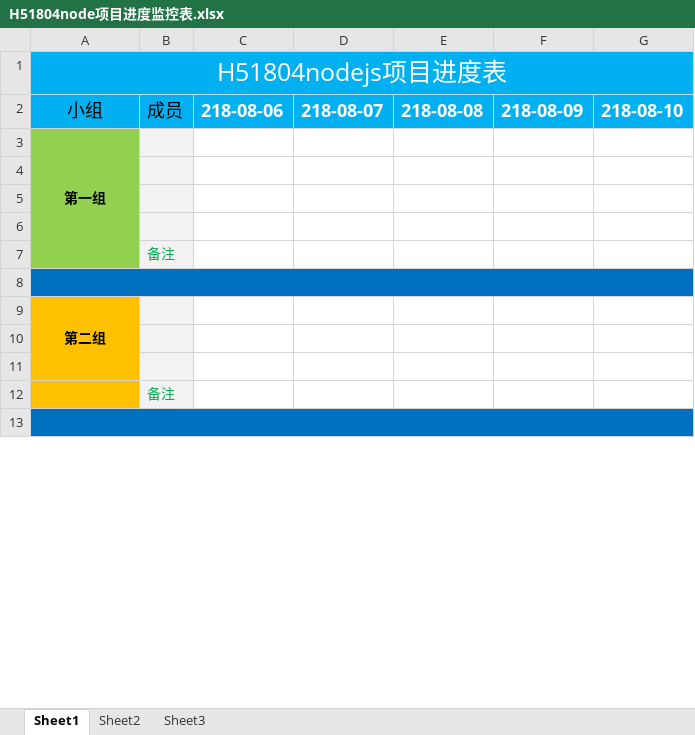
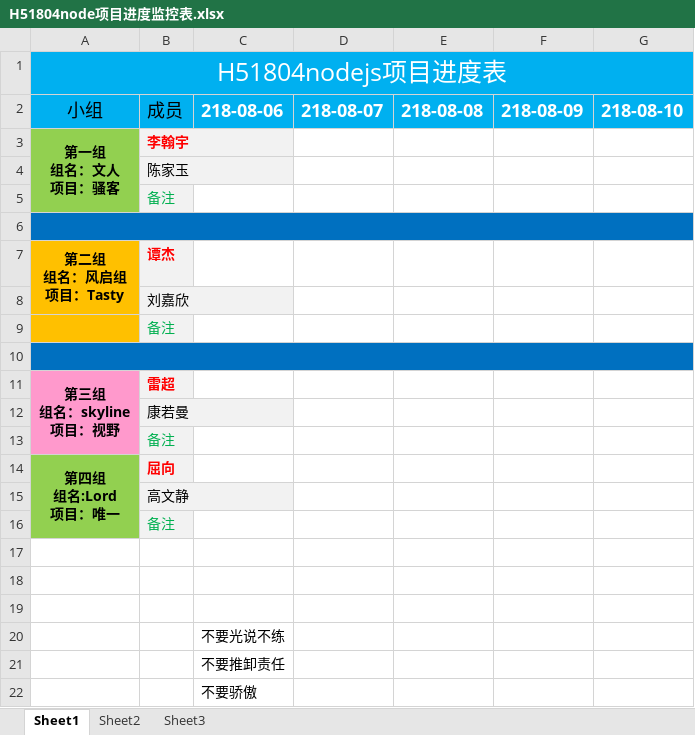
Before and after one commit to 1410475107/interview, an Excel workbook: 项目文档/H51804node项目进度监控表.xlsx, sheet Sheet1, drawn as a sheet; only a part is shown; values as stored, in another font and other column widths than the file's, no borders; removed rows and columns are numbered as before the commit, all else as after; ↵ is a line break in a cell; the diff covers the shown part only; the diff names each change by its address in the sheet, - before the commit and + after, or states it on an @@ line.

```diff
--- a/项目文档/H51804node项目进度监控表.xlsx (sheet Sheet1)
+++ b/项目文档/H51804node项目进度监控表.xlsx (sheet Sheet1)
+row 3: 第一组 ↵ 组名：文人 ↵ 项目：骚客 | 李翰宇
+row 4:  | 陈家玉
@@ row 7 moved to row 5: 备注 @@
-A6: 第一组
+A6: (empty)
-A6 fill: #92D050
+A6 fill: #0070C0
-A3:A7 merged
+A6:G6 merged
-B6 fill: #F2F2F2
+B6 fill: #0070C0
-C6:G6 fill: none
+C6:G6 fill: #0070C0
+row 7: 第二组 ↵ 组名：风启组 ↵ 项目：Tasty | 谭杰
+row 8:  | 刘嘉欣
@@ row 12 moved to row 9: 备注 @@
+row 10: (empty)
+row 11: 第三组 ↵ 组名：skyline ↵ 项目：视野 | 雷超
+row 12:  | 康若曼
@@ row 17 moved to row 13: 备注 @@
+row 14: 第四组 ↵ 组名:Lord ↵ 项目：唯一 | 屈向
+row 15:  | 高文静
@@ row 20 moved to row 16: 备注 @@
-A17:A19 fill: #92D050
+A17:A19 fill: none
-B17:B19 fill: #F2F2F2
+B17:B19 fill: none
-A20:G20 fill: #0070C0
+A20:G20 fill: none
-A8:G8 merged
-C20: (empty)
+C20: 不要光说不练
-row 9: 第二组
-A21:A22 fill: #FFC000
+A21:A22 fill: none
-B21:B22 fill: #F2F2F2
+B21:B22 fill: none
-C21: (empty)
+C21: 不要推卸责任
-C22: (empty)
+C22: 不要骄傲
-row 13: (empty)
```
Also changed, not shown: 11 removed rows elsewhere in this sheet, 9 other files.
